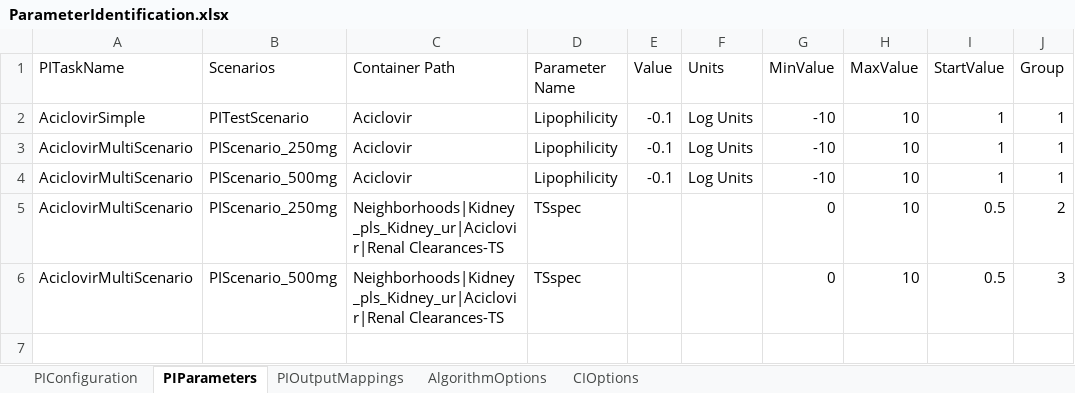
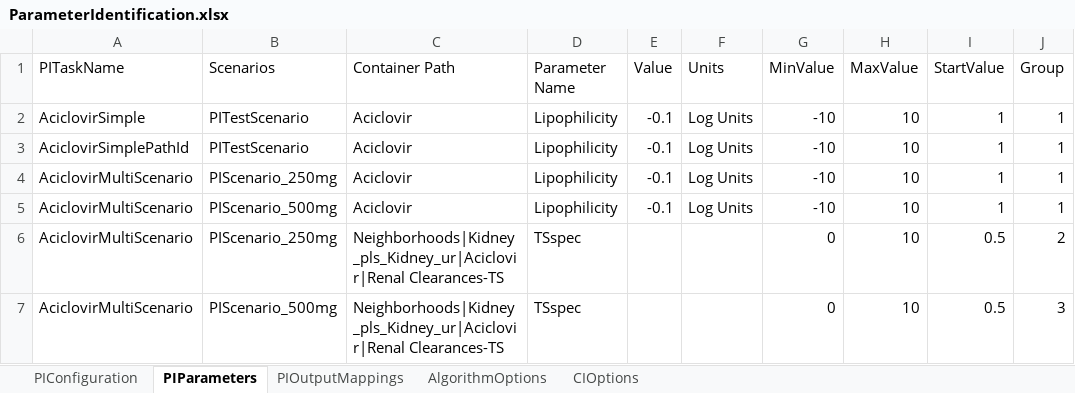
Before and after one commit to esqLABS/esqlabsR, an Excel workbook: inst/extdata/examples/TestProject/Configurations/ParameterIdentification.xlsx, sheet PIParameters, drawn as a sheet; values as stored, in another font and other column widths than the file's, no borders; the diff names each change by its address in the sheet, - before the commit and + after, or states it on an @@ line.

Commit message:
test: add test for OutputPathId resolution producing same result as full path

```diff
--- a/inst/extdata/examples/TestProject/Configurations/ParameterIdentification.xlsx (sheet PIParameters)
+++ b/inst/extdata/examples/TestProject/Configurations/ParameterIdentification.xlsx (sheet PIParameters)
+row 3: AciclovirSimplePathId | PITestScenario | Aciclovir | Lipophilicity | -0.1 | Log Units | -10 | 10 | 1 | 1
```
Also changed, not shown: sheet PIOutputMappings, 1 other file.
